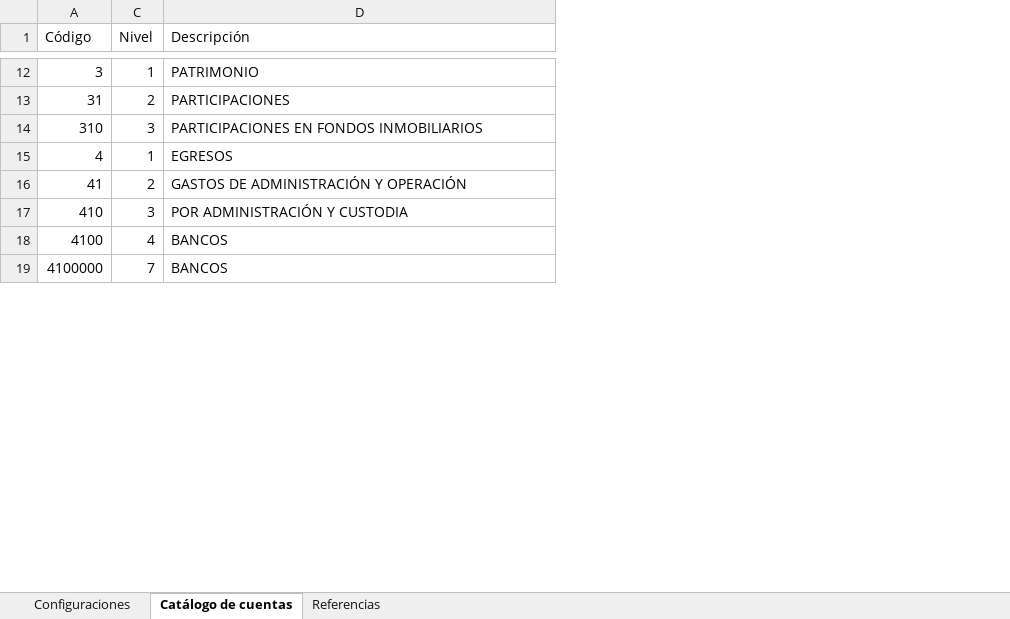
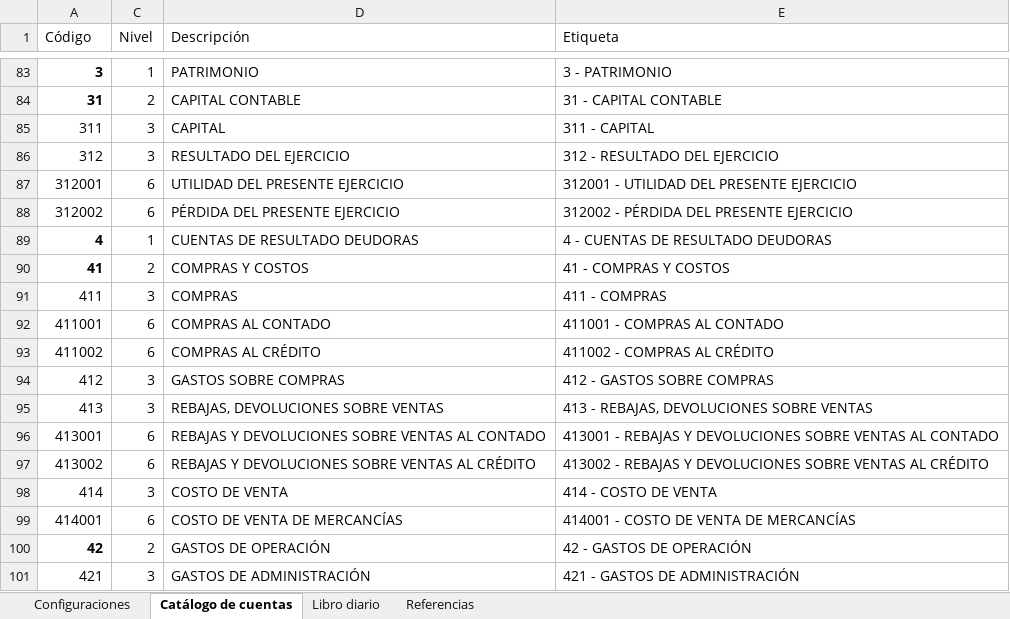
Before and after one commit to guillegr123/sistema-contable, an Excel workbook: Sistema Contable.xlsx, sheet Catálogo de cuentas, drawn as a sheet; only a part is shown, gaps mark what is left out; values as stored, in another font and other column widths than the file's, no borders; table styles not drawn; removed rows and columns are numbered as before the commit, all else as after; the diff covers the shown part only; the diff names each change by its address in the sheet, - before the commit and + after, or states it on an @@ line.

Commit message:
Cuentas y libro diario

```diff
--- a/Sistema Contable.xlsx (sheet Catálogo de cuentas)
+++ b/Sistema Contable.xlsx (sheet Catálogo de cuentas)
+sheet tab: Libro diario
+column E (Etiqueta), rows 83-84: 3 - PATRIMONIO | 31 - CAPITAL CONTABLE; rows 89-90: 4 - CUENTAS DE RESULTADO DEUDORAS | 41 - COMPRAS Y COSTOS
-A83:A84 bold: off
+A83:A84 bold: on
-D84 (Descripción): PARTICIPACIONES
+D84 (Descripción): CAPITAL CONTABLE
-row 14: 310 | 3 | PARTICIPACIONES EN FONDOS INMOBILIARIOS
+row 85: 311 | 3 | CAPITAL | 311 - CAPITAL
+row 86: 312 | 3 | RESULTADO DEL EJERCICIO | 312 - RESULTADO DEL EJERCICIO
+row 87: 312001 | 6 | UTILIDAD DEL PRESENTE EJERCICIO | 312001 - UTILIDAD DEL PRESENTE EJERCICIO
+row 88: 312002 | 6 | PÉRDIDA DEL PRESENTE EJERCICIO | 312002 - PÉRDIDA DEL PRESENTE EJERCICIO
-A89:A90 bold: off
+A89:A90 bold: on
-D89 (Descripción): EGRESOS
+D89 (Descripción): CUENTAS DE RESULTADO DEUDORAS
-D90 (Descripción): GASTOS DE ADMINISTRACIÓN Y OPERACIÓN
+D90 (Descripción): COMPRAS Y COSTOS
-row 17: 410 | 3 | POR ADMINISTRACIÓN Y CUSTODIA
-row 18: 4100 | 4 | BANCOS
-row 19: 4100000 | 7 | BANCOS
+row 91: 411 | 3 | COMPRAS | 411 - COMPRAS
+row 92: 411001 | 6 | COMPRAS AL CONTADO | 411001 - COMPRAS AL CONTADO
+row 93: 411002 | 6 | COMPRAS AL CRÉDITO | 411002 - COMPRAS AL CRÉDITO
+row 94: 412 | 3 | GASTOS SOBRE COMPRAS | 412 - GASTOS SOBRE COMPRAS
+row 95: 413 | 3 | REBAJAS, DEVOLUCIONES SOBRE VENTAS | 413 - REBAJAS, DEVOLUCIONES SOBRE VENTAS
+row 96: 413001 | 6 | REBAJAS Y DEVOLUCIONES SOBRE VENTAS AL CONTADO | 413001 - REBAJAS Y DEVOLUCIONES SOBRE VENTAS AL CONTADO
+row 97: 413002 | 6 | REBAJAS Y DEVOLUCIONES SOBRE VENTAS AL CRÉDITO | 413002 - REBAJAS Y DEVOLUCIONES SOBRE VENTAS AL CRÉDITO
+row 98: 414 | 3 | COSTO DE VENTA | 414 - COSTO DE VENTA
+row 99: 414001 | 6 | COSTO DE VENTA DE MERCANCÍAS | 414001 - COSTO DE VENTA DE MERCANCÍAS
+row 100: 42 | 2 | GASTOS DE OPERACIÓN | 42 - GASTOS DE OPERACIÓN
+row 101: 421 | 3 | GASTOS DE ADMINISTRACIÓN | 421 - GASTOS DE ADMINISTRACIÓN
```
Also changed, not shown: 118 added rows, 13 removed rows, 4 edited cells and cell formats elsewhere in this sheet, sheet Configuraciones, formulas that keep their value, hidden cells.
